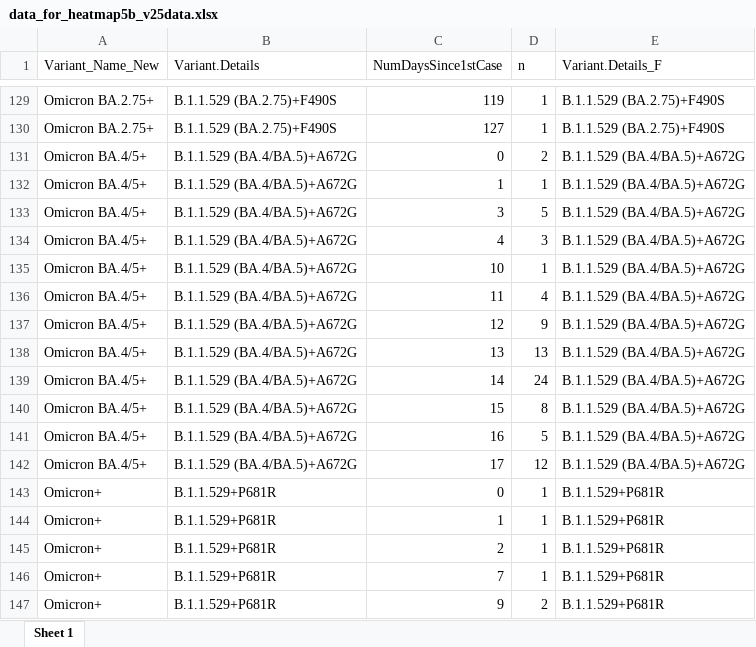
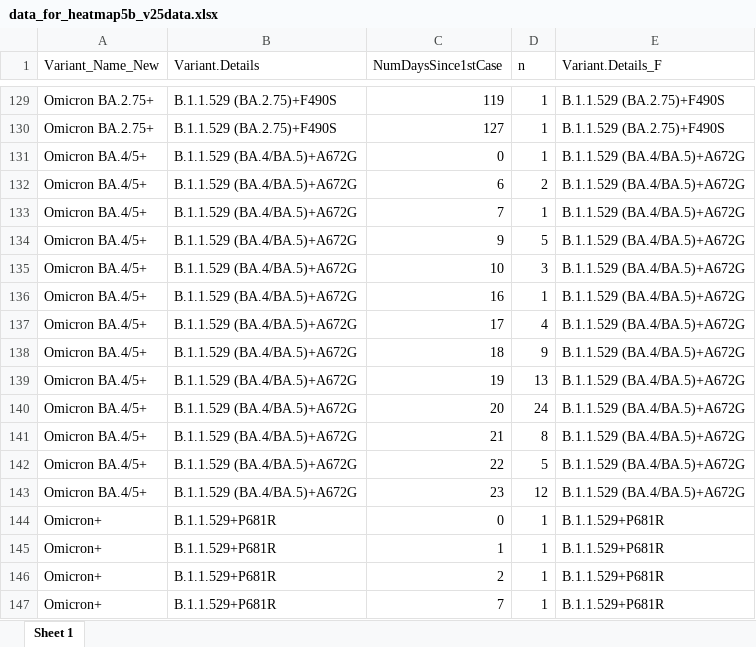
Before and after one commit to wrana-lab/SPARSeq_Figures, an Excel workbook: Figure5/data_for_heatmap5b_v25data.xlsx, sheet Sheet 1, drawn as a sheet; only a part is shown, gaps mark what is left out; the shorter side is filled out with more unchanged rows; values as stored, in another font and other column widths than the file's, no borders; addresses are those after the commit; the diff names each change by its address in the sheet, - before the commit and + after, or states it on an @@ line.

Commit message:
Add files via upload

```diff
--- a/Figure5/data_for_heatmap5b_v25data.xlsx (sheet Sheet 1)
+++ b/Figure5/data_for_heatmap5b_v25data.xlsx (sheet Sheet 1)
-D131 (n): 2
+D131 (n): 1
+row 132: Omicron BA.4/5+ | B.1.1.529 (BA.4/BA.5)+A672G | 6 | 2 | B.1.1.529 (BA.4/BA.5)+A672G
-C133 (NumDaysSince1stCase): 1
+C133 (NumDaysSince1stCase): 7
-C134 (NumDaysSince1stCase): 3
+C134 (NumDaysSince1stCase): 9
-C135 (NumDaysSince1stCase): 4
+C135 (NumDaysSince1stCase): 10
-C136 (NumDaysSince1stCase): 10
+C136 (NumDaysSince1stCase): 16
-C137 (NumDaysSince1stCase): 11
+C137 (NumDaysSince1stCase): 17
-C138 (NumDaysSince1stCase): 12
+C138 (NumDaysSince1stCase): 18
-C139 (NumDaysSince1stCase): 13
+C139 (NumDaysSince1stCase): 19
-C140 (NumDaysSince1stCase): 14
+C140 (NumDaysSince1stCase): 20
-C141 (NumDaysSince1stCase): 15
+C141 (NumDaysSince1stCase): 21
-C142 (NumDaysSince1stCase): 16
+C142 (NumDaysSince1stCase): 22
-C143 (NumDaysSince1stCase): 17
+C143 (NumDaysSince1stCase): 23
```
